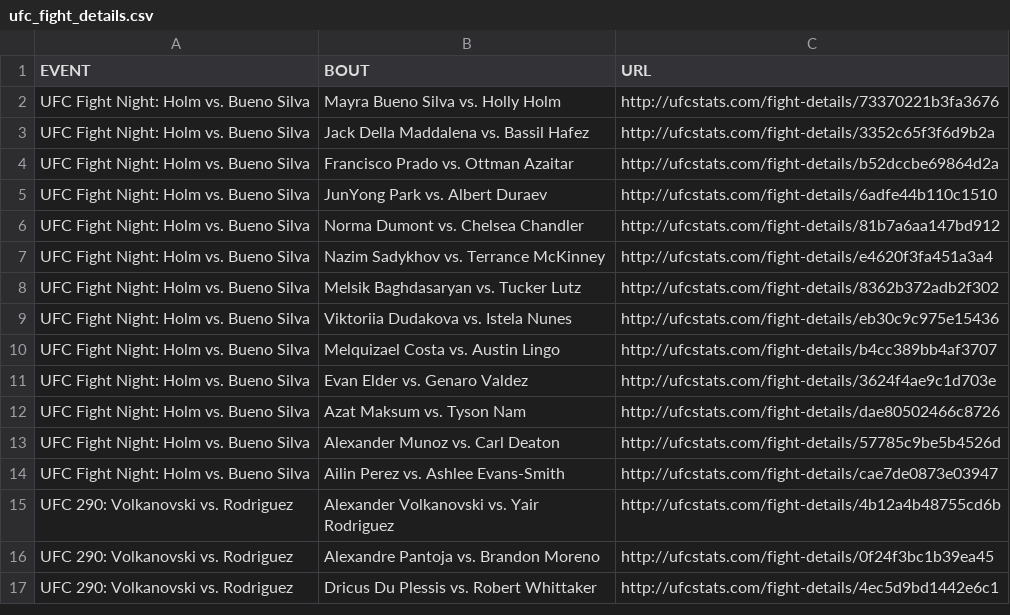
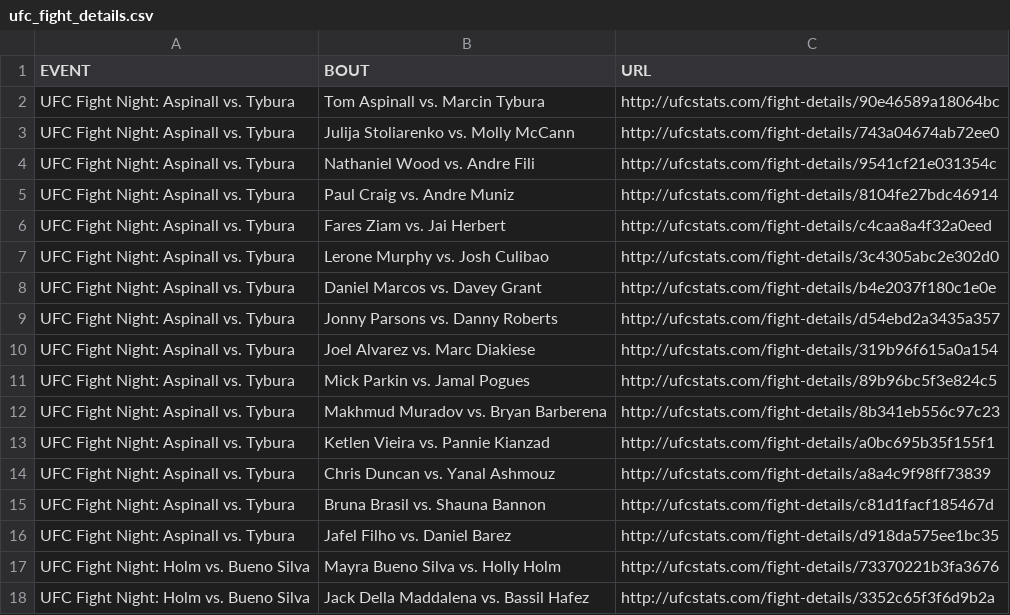
Before and after one commit to Greco1899/scrape_ufc_stats, a CSV file: ufc_fight_details.csv, drawn as a sheet; only a part is shown; the shorter side is filled out with more unchanged rows.

Commit message:
2023-07-23 data refresh

```diff
--- a/ufc_fight_details.csv
+++ b/ufc_fight_details.csv
@@ -1,2 +1,17 @@
 EVENT,BOUT,URL
+UFC Fight Night: Aspinall vs. Tybura,Tom Aspinall vs. Marcin Tybura,http://ufcstats.com/fight-details/90e46589a18064bc
+UFC Fight Night: Aspinall vs. Tybura,Julija Stoliarenko vs. Molly McCann,http://ufcstats.com/fight-details/743a04674ab72ee0
+UFC Fight Night: Aspinall vs. Tybura,Nathaniel Wood vs. Andre Fili,http://ufcstats.com/fight-details/9541cf21e031354c
+UFC Fight Night: Aspinall vs. Tybura,Paul Craig vs. Andre Muniz,http://ufcstats.com/fight-details/8104fe27bdc46914
+UFC Fight Night: Aspinall vs. Tybura,Fares Ziam vs. Jai Herbert,http://ufcstats.com/fight-details/c4caa8a4f32a0eed
+UFC Fight Night: Aspinall vs. Tybura,Lerone Murphy vs. Josh Culibao,http://ufcstats.com/fight-details/3c4305abc2e302d0
+UFC Fight Night: Aspinall vs. Tybura,Daniel Marcos vs. Davey Grant,http://ufcstats.com/fight-details/b4e2037f180c1e0e
+UFC Fight Night: Aspinall vs. Tybura,Jonny Parsons vs. Danny Roberts,http://ufcstats.com/fight-details/d54ebd2a3435a357
+UFC Fight Night: Aspinall vs. Tybura,Joel Alvarez vs. Marc Diakiese,http://ufcstats.com/fight-details/319b96f615a0a154
+UFC Fight Night: Aspinall vs. Tybura,Mick Parkin vs. Jamal Pogues,http://ufcstats.com/fight-details/89b96bc5f3e824c5
+UFC Fight Night: Aspinall vs. Tybura,Makhmud Muradov vs. Bryan Barberena,http://ufcstats.com/fight-details/8b341eb556c97c23
+UFC Fight Night: Aspinall vs. Tybura,Ketlen Vieira vs. Pannie Kianzad,http://ufcstats.com/fight-details/a0bc695b35f155f1
+UFC Fight Night: Aspinall vs. Tybura,Chris Duncan vs. Yanal Ashmouz,http://ufcstats.com/fight-details/a8a4c9f98ff73839
+UFC Fight Night: Aspinall vs. Tybura,Bruna Brasil vs. Shauna Bannon,http://ufcstats.com/fight-details/c81d1facf185467d
+UFC Fight Night: Aspinall vs. Tybura,Jafel Filho vs. Daniel Barez,http://ufcstats.com/fight-details/d918da575ee1bc35
 UFC Fight Night: Holm vs. Bueno Silva,Mayra Bueno Silva vs. Holly Holm,http://ufcstats.com/fight-details/73370221b3fa3676
```
Also changed, not shown: ufc_event_details.csv, 1 other file.
